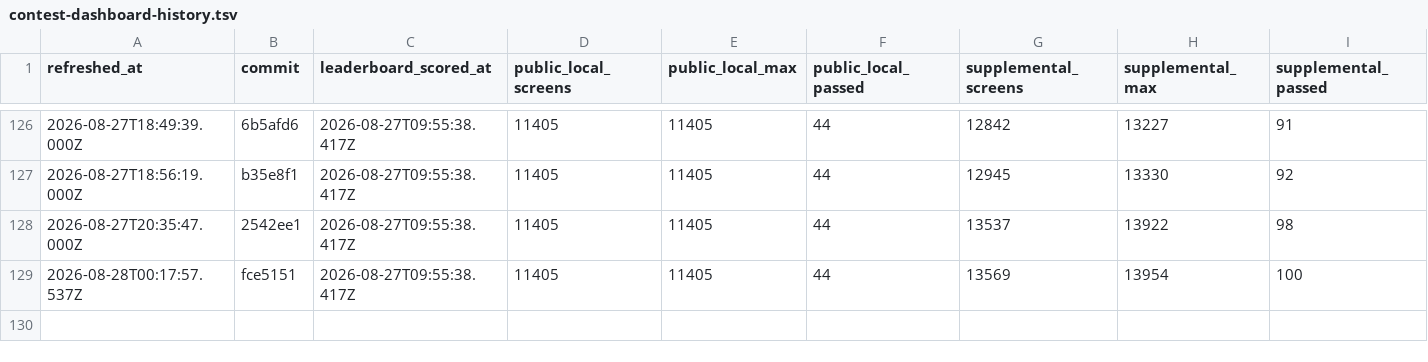
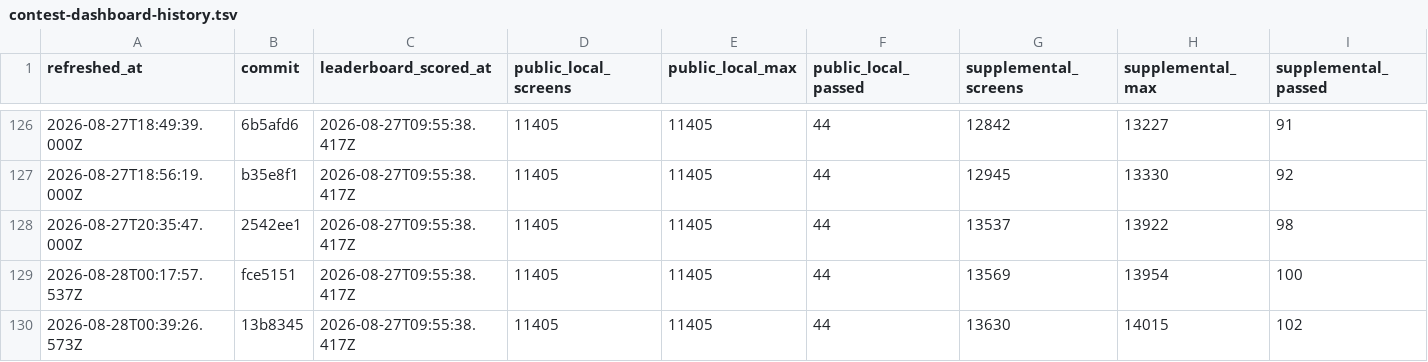
Before and after one commit to rohitgandikota/teleport-contest, a TSV file: docs/plan/contest-dashboard-history.tsv, drawn as a sheet; only a part is shown, gaps mark what is left out; rows hold the shown columns only; the diff names each change by its address in the sheet, - before the commit and + after, or states it on an @@ line.

Commit message:
Refresh contest score dashboard

```diff
--- a/docs/plan/contest-dashboard-history.tsv
+++ b/docs/plan/contest-dashboard-history.tsv
+row 130: 2026-08-28T00:39:26.573Z | 13b8345 | 2026-08-27T09:55:38.417Z | 11405 | 11405 | 44 | 13630 | 14015 | 102
```
Also changed, not shown: 2 other files.
